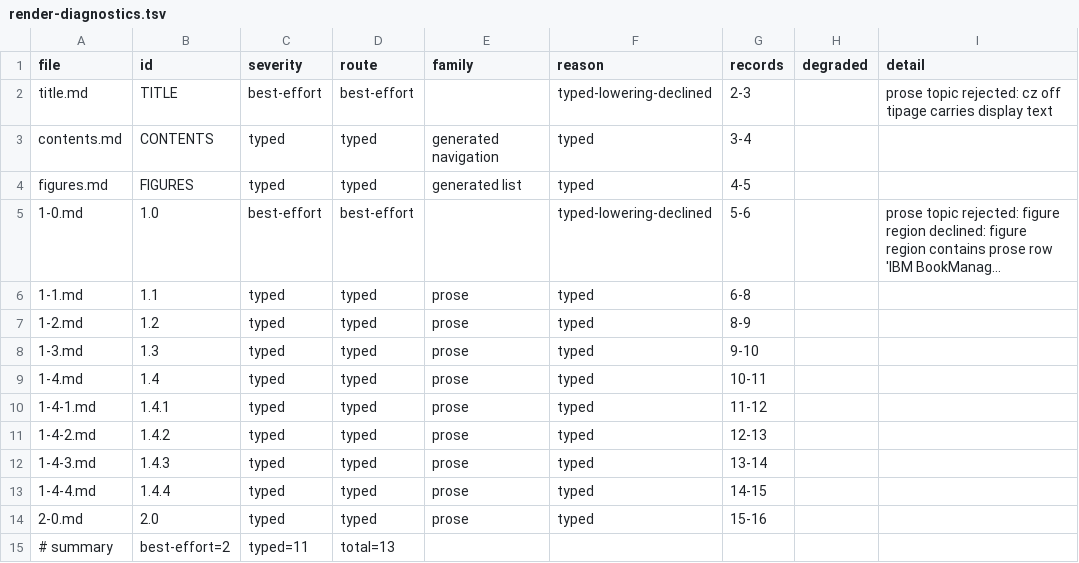
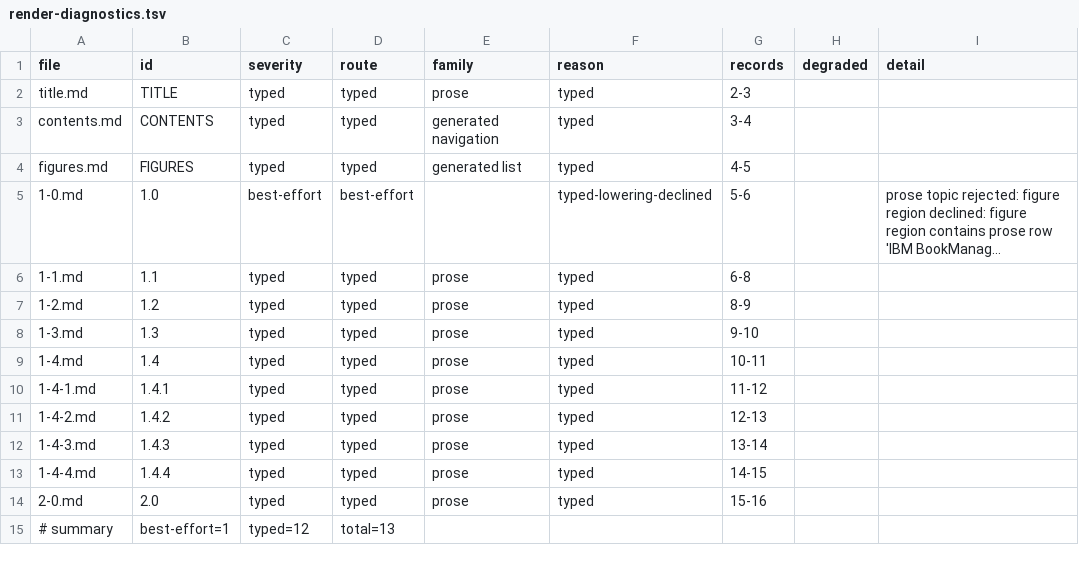
Before and after one commit to cyberdotgent/geist, a TSV file: render/xwebdemo/render-diagnostics.tsv, drawn as a sheet; long unchanged cells end in ….

```diff
--- a/render/xwebdemo/render-diagnostics.tsv
+++ b/render/xwebdemo/render-diagnostics.tsv
@@ -1,3 +1,3 @@
 file	id	severity	route	family	reason	records	degraded	detail
-title.md	TITLE	best-effort	best-effort		typed-lowering-declined	2-3		prose topic rejected: cz off tipage carries display text
+title.md	TITLE	typed	typed	prose	typed	2-3		
 contents.md	CONTENTS	typed	typed	generated navigation	typed	3-4		
@@ -14,2 +14,2 @@ figures.md	FIGURES	typed	typed	generated list	typed	4-5
 2-0.md	2.0	typed	typed	prose	typed	15-16		
-# summary	best-effort=2	typed=11	total=13
+# summary	best-effort=1	typed=12	total=13
```
Also changed, not shown: render/gx27-3999-00/render-diagnostics.tsv, render/packet/render-diagnostics.tsv, 8 other files.
